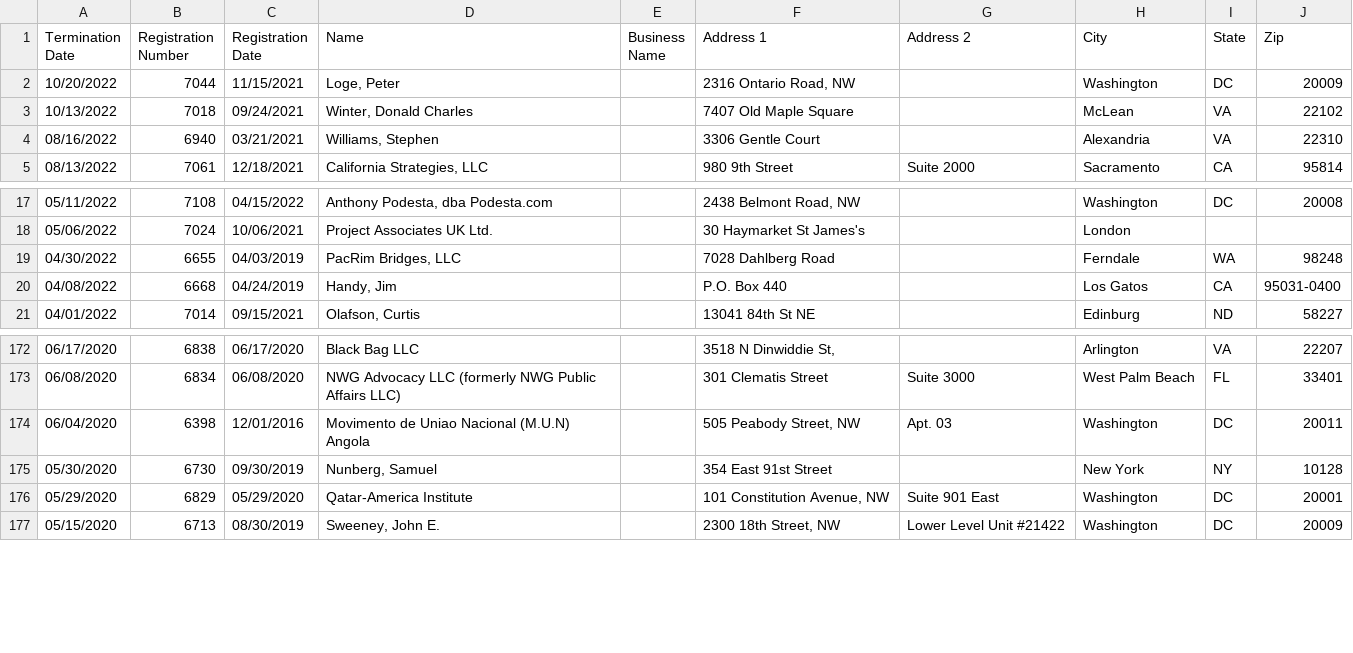
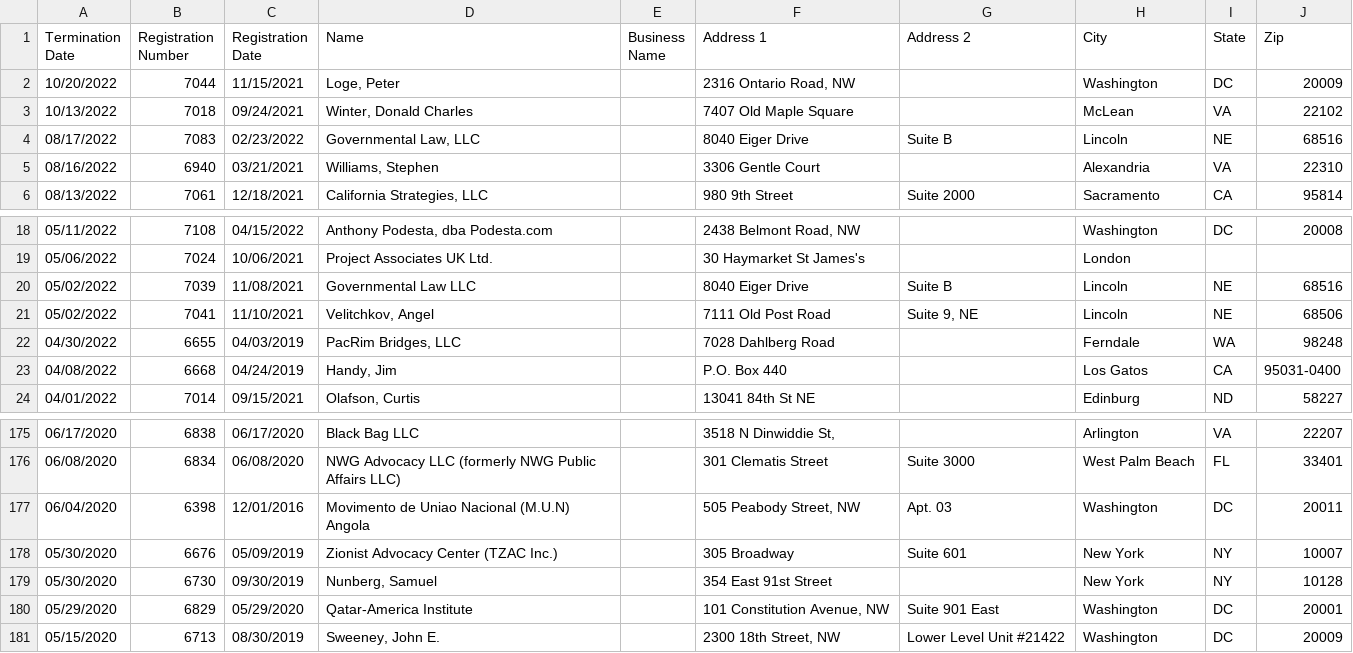
Before and after one commit to markschaver/FARA-Terminated, a CSV file: data.csv, drawn as a sheet; only a part is shown, gaps mark what is left out.

Commit message:
Flat: latest data (2022-12-23T08:23:43.935Z) {   "date": "2022-12-23T08:23:43.935Z",   "files": [     {       "name": "data.csv",       "deltaBytes": 6598,       "source": "https://efile.fara.gov/api/v1/Registrants/csv/Terminated"     }   ] }

```diff
--- a/data.csv
+++ b/data.csv
@@ -3,2 +3,3 @@
 "10/13/2022","7018","09/24/2021","Winter, Donald Charles","","7407 Old Maple Square","","McLean","VA"," 22102"
+"08/17/2022","7083","02/23/2022","Governmental Law, LLC","","8040 Eiger Drive","Suite B"," Lincoln","NE","68516"
 "08/16/2022","6940","03/21/2021","Williams, Stephen","","3306 Gentle Court","","Alexandria","VA","22310"
@@ -18,2 +19,4 @@
 "05/06/2022","7024","10/06/2021","Project Associates UK Ltd.","","30 Haymarket St James's","","London","",""
+"05/02/2022","7039","11/08/2021","Governmental Law LLC","","8040 Eiger Drive","Suite B","Lincoln","NE","68516"
+"05/02/2022","7041","11/10/2021","Velitchkov, Angel","","7111 Old Post Road","Suite 9, NE","Lincoln","NE"," 68506"
 "04/30/2022","6655","04/03/2019","PacRim Bridges, LLC","","7028 Dahlberg Road","","Ferndale","WA","98248"
@@ -174,2 +177,3 @@
 "06/04/2020","6398","12/01/2016","Movimento de Uniao Nacional (M.U.N) Angola","","505 Peabody Street, NW","Apt. 03","Washington","DC","20011"
+"05/30/2020","6676","05/09/2019","Zionist Advocacy Center (TZAC Inc.)","","305 Broadway","Suite 601","New York","NY","10007"
 "05/30/2020","6730","09/30/2019","Nunberg, Samuel","","354 East 91st Street ","","New York","NY","10128"
```
